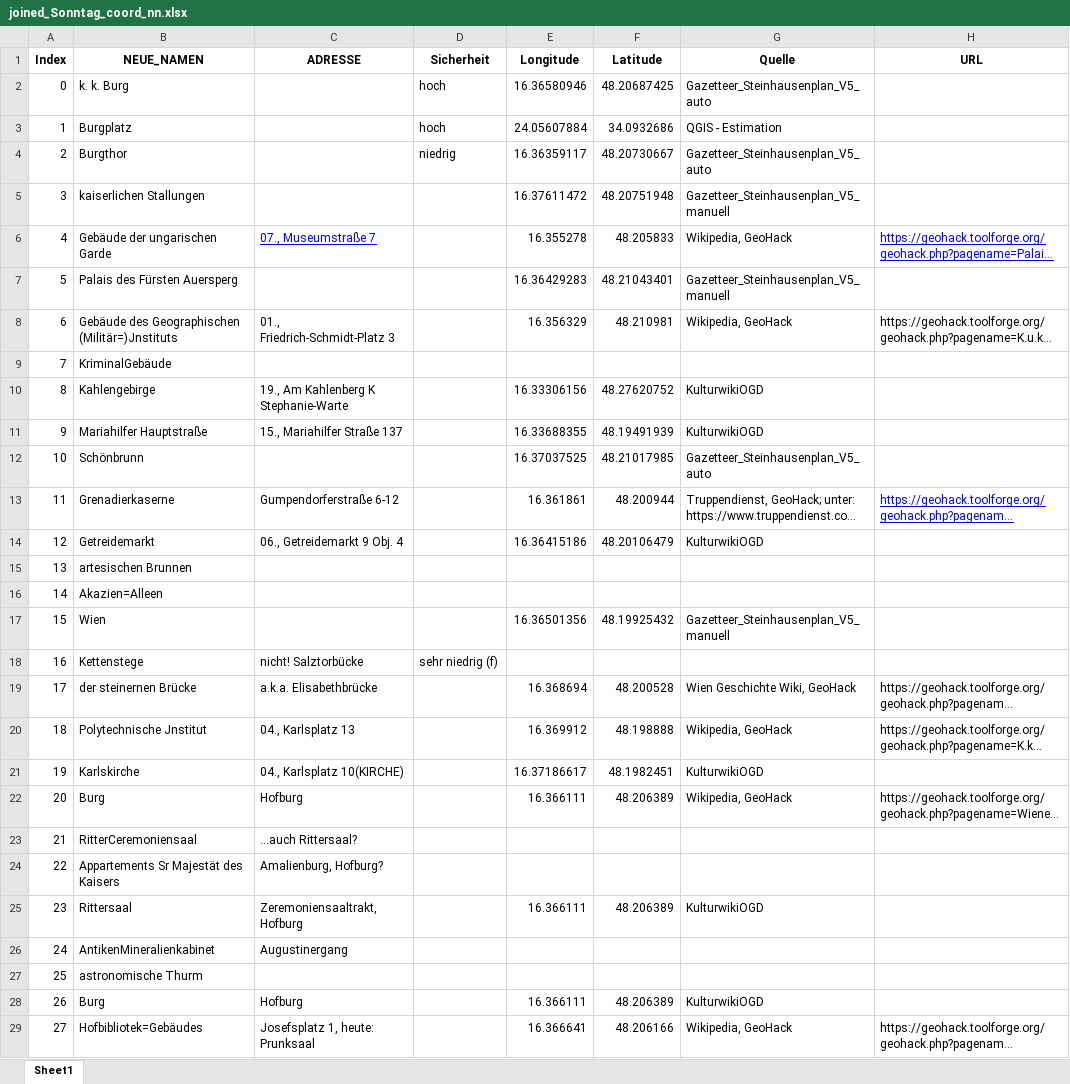
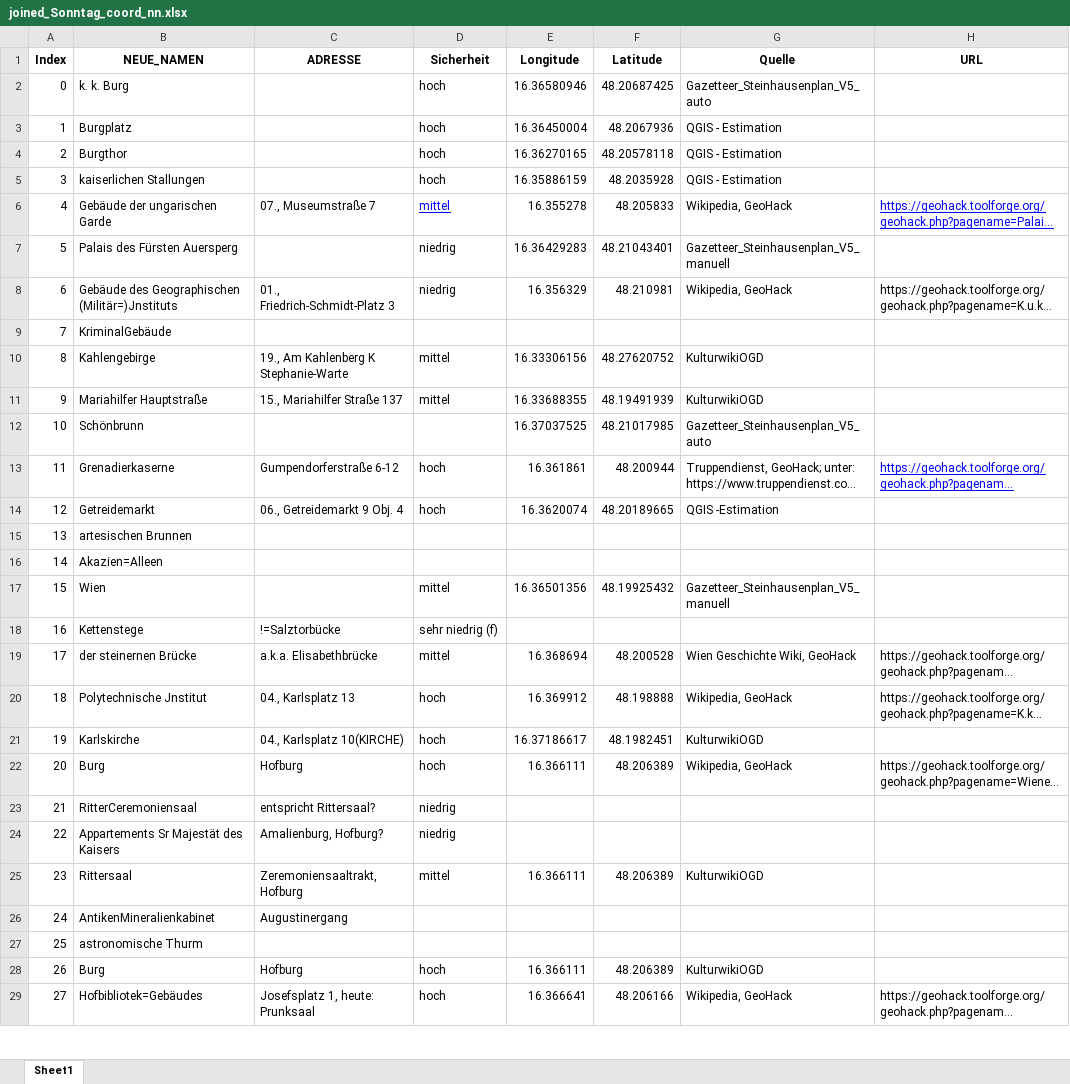
Before and after one commit to Sarah-lab-13/DataScienceProject, an Excel workbook: Data/Sonntag/joined_Sonntag_coord_nn.xlsx, sheet Sheet1, drawn as a sheet; only a part is shown; long unchanged cells end in …; values as stored, in another font and other column widths than the file's, no borders; table styles not drawn; the diff covers the shown part only; the diff names each change by its address in the sheet, - before the commit and + after, or states it on an @@ line.

```diff
--- a/Data/Sonntag/joined_Sonntag_coord_nn.xlsx (sheet Sheet1)
+++ b/Data/Sonntag/joined_Sonntag_coord_nn.xlsx (sheet Sheet1)
-E3 (Longitude): 24.05607884
+E3 (Longitude): 16.36450004
-F3 (Latitude): 34.0932686
+F3 (Latitude): 48.2067936
-D4 (Sicherheit): niedrig
+D4 (Sicherheit): hoch
-E4 (Longitude): 16.36359117
+E4 (Longitude): 16.36270165
-F4 (Latitude): 48.20730667
+F4 (Latitude): 48.20578118
-G4 (Quelle): Gazetteer_Steinhausenplan_V5_auto
+G4 (Quelle): QGIS - Estimation
-D5 (Sicherheit): (empty)
+D5 (Sicherheit): hoch
-E5 (Longitude): 16.37611472
+E5 (Longitude): 16.35886159
-F5 (Latitude): 48.20751948
+F5 (Latitude): 48.2035928
-G5 (Quelle): Gazetteer_Steinhausenplan_V5_manuell
+G5 (Quelle): QGIS - Estimation
@@ C6 underline: on → off, text colour: #0000FF → black @@
-D6 (Sicherheit): (empty)
+D6 (Sicherheit): mittel
-D7:D8 (Sicherheit): (empty)
+D7:D8 (Sicherheit): niedrig
-D10:D11 (Sicherheit): (empty)
+D10:D11 (Sicherheit): mittel
-D13:D14 (Sicherheit): (empty)
+D13:D14 (Sicherheit): hoch
-E14 (Longitude): 16.36415186
+E14 (Longitude): 16.3620074
-F14 (Latitude): 48.20106479
+F14 (Latitude): 48.20189665
-G14 (Quelle): KulturwikiOGD
+G14 (Quelle): QGIS -Estimation
-D17 (Sicherheit): (empty)
+D17 (Sicherheit): mittel
-C18 (ADRESSE): nicht! Salztorbücke
+C18 (ADRESSE): !=Salztorbücke
-D19 (Sicherheit): (empty)
+D19 (Sicherheit): mittel
-D20:D22 (Sicherheit): (empty)
+D20:D22 (Sicherheit): hoch
-C23 (ADRESSE): …auch Rittersaal?
+C23 (ADRESSE): entspricht Rittersaal?
-D23:D24 (Sicherheit): (empty)
+D23:D24 (Sicherheit): niedrig
-D25 (Sicherheit): (empty)
+D25 (Sicherheit): mittel
-D28:D29 (Sicherheit): (empty)
+D28:D29 (Sicherheit): hoch
```
Also changed, not shown: 144 edited cells and cell formats elsewhere in this sheet, Data/Montag/joined_Montag_coord_nn.xlsx, 6 other files.
